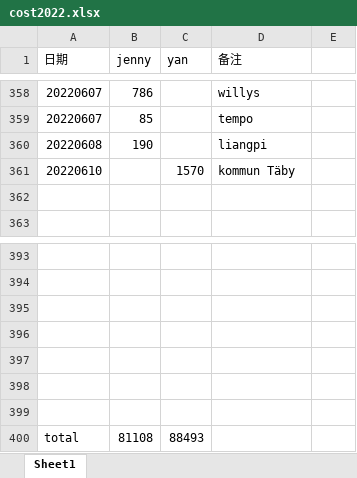
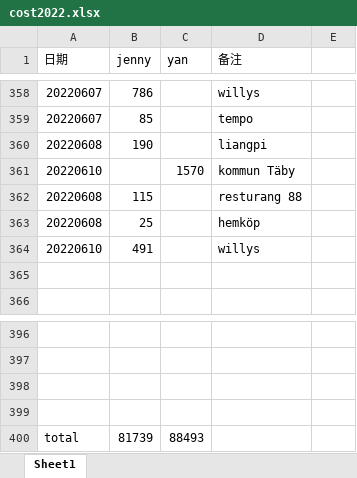
Before and after one commit to yanhuanwang/cost2022, an Excel workbook: cost2022.xlsx, sheet Sheet1, drawn as a sheet; only a part is shown, gaps mark what is left out; values as stored, in another font and other column widths than the file's, no borders; removed rows and columns are numbered as before the commit, all else as after; the diff names each change by its address in the sheet, - before the commit and + after, or states it on an @@ line.

Commit message:
20220610

```diff
--- a/cost2022.xlsx (sheet Sheet1)
+++ b/cost2022.xlsx (sheet Sheet1)
+row 362: 20220608 | 115 |  | resturang 88
+row 363: 20220608 | 25 |  | hemköp
+row 364: 20220610 | 491 |  | willys
-row 397: (empty)
-row 398: (empty)
-row 399: (empty)
-B400 (jenny): 81108
+B400 (jenny): 81739
```
